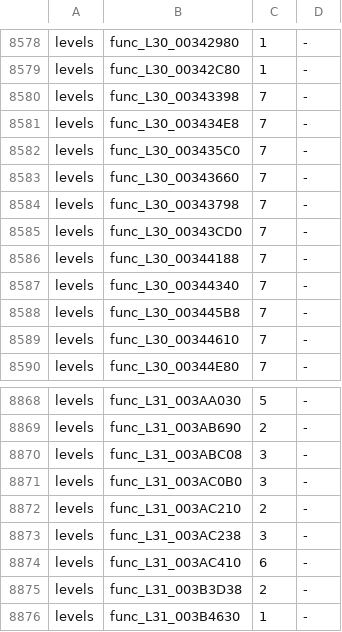
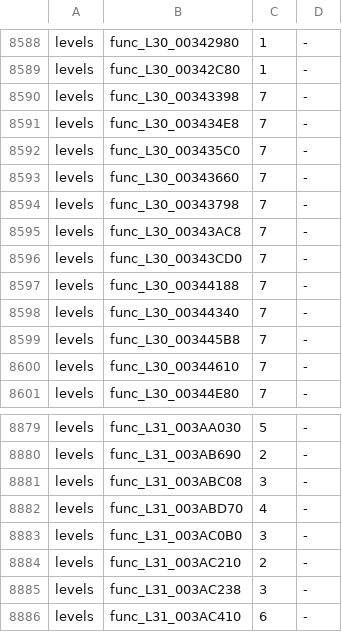
Before and after one commit to OpenRAC/rac3-decomp, a TSV file: config/us/built.tsv, drawn as a sheet; only a part is shown, gaps mark what is left out; the shorter side is filled out with more unchanged rows; the diff covers the shown part only.

```diff
--- a/config/us/built.tsv
+++ b/config/us/built.tsv
@@ -8584,2 +8594,3 @@ levels	func_L30_00343660	7	-
 levels	func_L30_00343798	7	-
+levels	func_L30_00343AC8	7	-
 levels	func_L30_00343CD0	7	-
@@ -8870,2 +8881,3 @@ levels	func_L31_003AB690	2	-
 levels	func_L31_003ABC08	3	-
+levels	func_L31_003ABD70	4	-
 levels	func_L31_003AC0B0	3	-
```
Also changed, not shown: 12 added rows elsewhere in this file, 4 other files.
